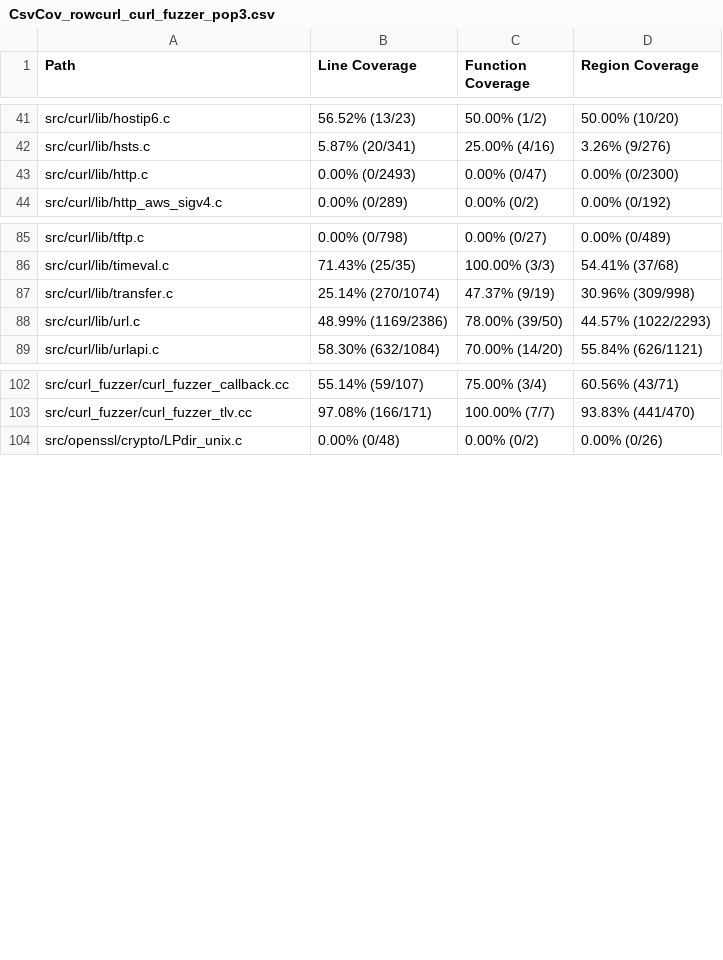
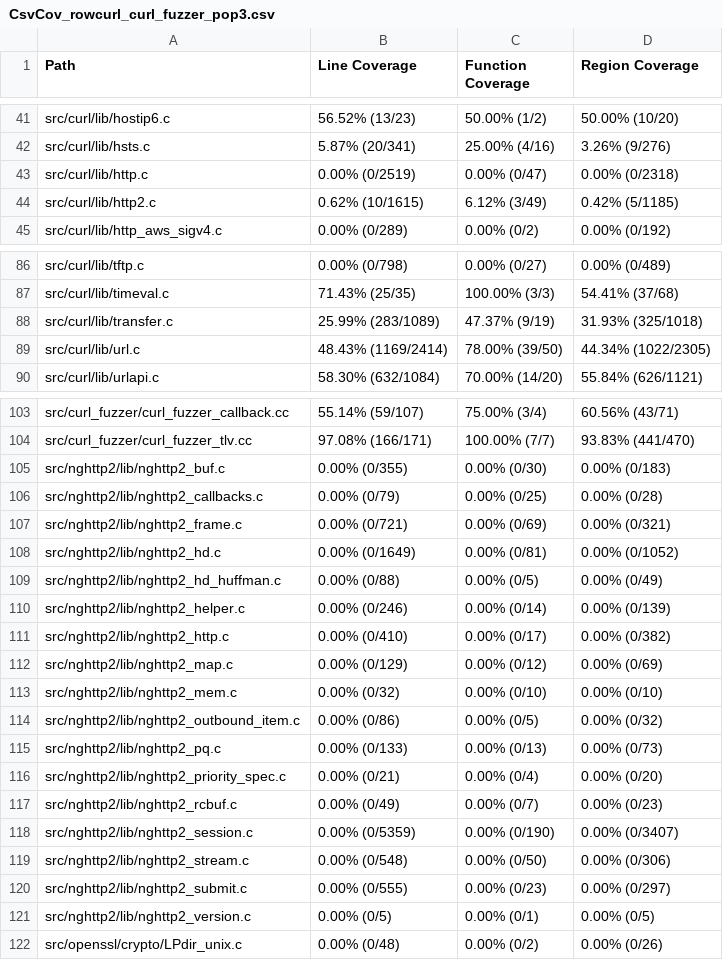
Before and after one commit to workerTmp/liossa_3, a CSV file: myWeb/CsvCov_rowcurl_curl_fuzzer_pop3.csv, drawn as a sheet; only a part is shown, gaps mark what is left out; the diff covers the shown part only.

```diff
--- a/myWeb/CsvCov_rowcurl_curl_fuzzer_pop3.csv
+++ b/myWeb/CsvCov_rowcurl_curl_fuzzer_pop3.csv
@@ -42,3 +42,4 @@ src/curl/lib/hostip6.c,56.52% (13/23),50.00% (1/2),50.00% (10/20)
 src/curl/lib/hsts.c,5.87% (20/341),25.00% (4/16),3.26% (9/276)
-src/curl/lib/http.c,0.00% (0/2493),0.00% (0/47),0.00% (0/2300)
+src/curl/lib/http.c,0.00% (0/2519),0.00% (0/47),0.00% (0/2318)
+src/curl/lib/http2.c,0.62% (10/1615),6.12% (3/49),0.42% (5/1185)
 src/curl/lib/http_aws_sigv4.c,0.00% (0/289),0.00% (0/2),0.00% (0/192)
@@ -86,4 +87,4 @@ src/curl/lib/tftp.c,0.00% (0/798),0.00% (0/27),0.00% (0/489)
 src/curl/lib/timeval.c,71.43% (25/35),100.00% (3/3),54.41% (37/68)
-src/curl/lib/transfer.c,25.14% (270/1074),47.37% (9/19),30.96% (309/998)
-src/curl/lib/url.c,48.99% (1169/2386),78.00% (39/50),44.57% (1022/2293)
+src/curl/lib/transfer.c,25.99% (283/1089),47.37% (9/19),31.93% (325/1018)
+src/curl/lib/url.c,48.43% (1169/2414),78.00% (39/50),44.34% (1022/2305)
 src/curl/lib/urlapi.c,58.30% (632/1084),70.00% (14/20),55.84% (626/1121)
@@ -103,2 +104,19 @@ src/curl_fuzzer/curl_fuzzer_callback.cc,55.14% (59/107),75.00% (3/4),60.56% (43/
 src/curl_fuzzer/curl_fuzzer_tlv.cc,97.08% (166/171),100.00% (7/7),93.83% (441/470)
+src/nghttp2/lib/nghttp2_buf.c,0.00% (0/355),0.00% (0/30),0.00% (0/183)
+src/nghttp2/lib/nghttp2_callbacks.c,0.00% (0/79),0.00% (0/25),0.00% (0/28)
+src/nghttp2/lib/nghttp2_frame.c,0.00% (0/721),0.00% (0/69),0.00% (0/321)
+src/nghttp2/lib/nghttp2_hd.c,0.00% (0/1649),0.00% (0/81),0.00% (0/1052)
+src/nghttp2/lib/nghttp2_hd_huffman.c,0.00% (0/88),0.00% (0/5),0.00% (0/49)
+src/nghttp2/lib/nghttp2_helper.c,0.00% (0/246),0.00% (0/14),0.00% (0/139)
+src/nghttp2/lib/nghttp2_http.c,0.00% (0/410),0.00% (0/17),0.00% (0/382)
+src/nghttp2/lib/nghttp2_map.c,0.00% (0/129),0.00% (0/12),0.00% (0/69)
+src/nghttp2/lib/nghttp2_mem.c,0.00% (0/32),0.00% (0/10),0.00% (0/10)
+src/nghttp2/lib/nghttp2_outbound_item.c,0.00% (0/86),0.00% (0/5),0.00% (0/32)
+src/nghttp2/lib/nghttp2_pq.c,0.00% (0/133),0.00% (0/13),0.00% (0/73)
+src/nghttp2/lib/nghttp2_priority_spec.c,0.00% (0/21),0.00% (0/4),0.00% (0/20)
+src/nghttp2/lib/nghttp2_rcbuf.c,0.00% (0/49),0.00% (0/7),0.00% (0/23)
+src/nghttp2/lib/nghttp2_session.c,0.00% (0/5359),0.00% (0/190),0.00% (0/3407)
+src/nghttp2/lib/nghttp2_stream.c,0.00% (0/548),0.00% (0/50),0.00% (0/306)
+src/nghttp2/lib/nghttp2_submit.c,0.00% (0/555),0.00% (0/23),0.00% (0/297)
+src/nghttp2/lib/nghttp2_version.c,0.00% (0/5),0.00% (0/1),0.00% (0/5)
 src/openssl/crypto/LPdir_unix.c,0.00% (0/48),0.00% (0/2),0.00% (0/26)
```
Also changed, not shown: 13 edited cells elsewhere in this file, 2 other files.
